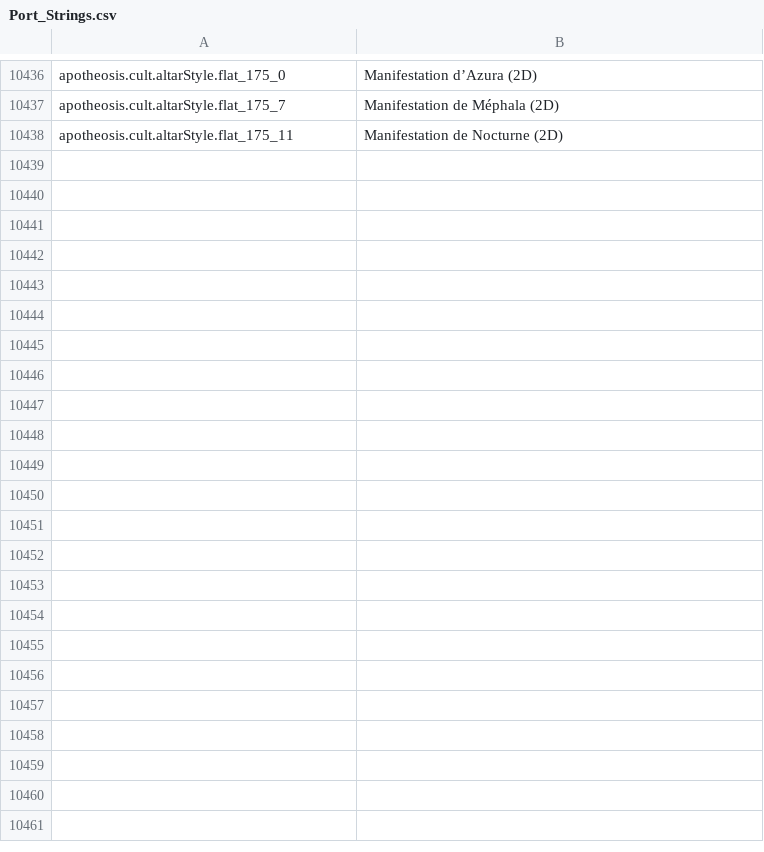
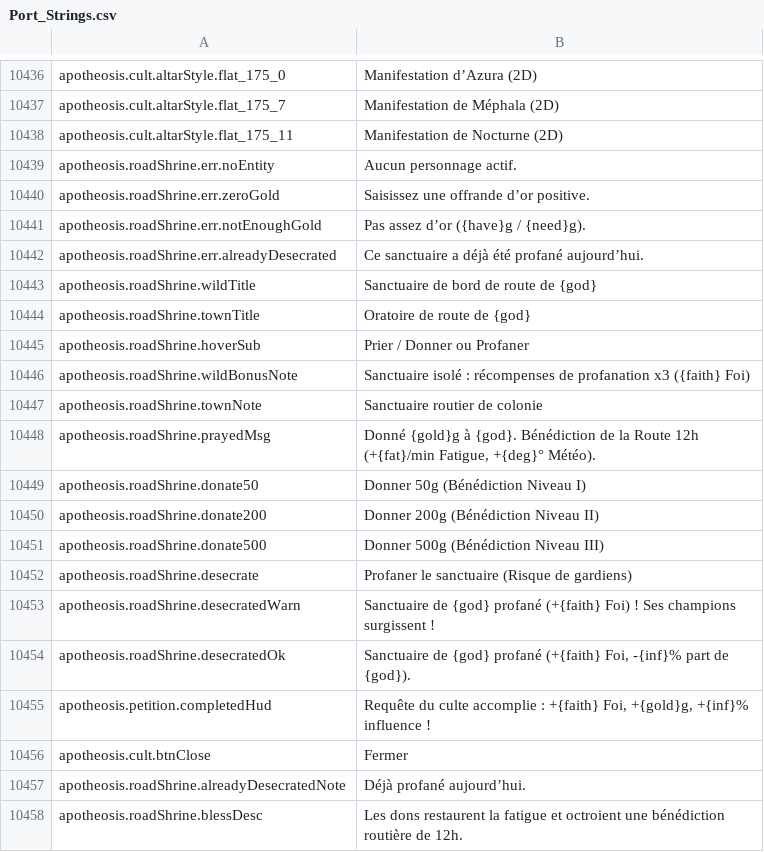
Before and after one commit to Chuz13/daggerfall-forever, a CSV file: locales/fr/Port_Strings.csv, drawn as a sheet; only a part is shown, gaps mark what is left out; the diff covers the shown part only; the diff names each change by its address in the sheet, - before the commit and + after, or states it on an @@ line.

```diff
--- a/locales/fr/Port_Strings.csv
+++ b/locales/fr/Port_Strings.csv
+row 10439: apotheosis.roadShrine.err.noEntity | Aucun personnage actif.
+row 10440: apotheosis.roadShrine.err.zeroGold | Saisissez une offrande d’or positive.
+row 10441: apotheosis.roadShrine.err.notEnoughGold | Pas assez d’or ({have}g / {need}g).
+row 10442: apotheosis.roadShrine.err.alreadyDesecrated | Ce sanctuaire a déjà été profané aujourd’hui.
+row 10443: apotheosis.roadShrine.wildTitle | Sanctuaire de bord de route de {god}
+row 10444: apotheosis.roadShrine.townTitle | Oratoire de route de {god}
+row 10445: apotheosis.roadShrine.hoverSub | Prier / Donner ou Profaner
+row 10446: apotheosis.roadShrine.wildBonusNote | Sanctuaire isolé : récompenses de profanation x3 ({faith} Foi)
+row 10447: apotheosis.roadShrine.townNote | Sanctuaire routier de colonie
+row 10448: apotheosis.roadShrine.prayedMsg | Donné {gold}g à {god}. Bénédiction de la Route 12h (+{fat}/min Fatigue, +{deg}° Météo).
+row 10449: apotheosis.roadShrine.donate50 | Donner 50g (Bénédiction Niveau I)
+row 10450: apotheosis.roadShrine.donate200 | Donner 200g (Bénédiction Niveau II)
+row 10451: apotheosis.roadShrine.donate500 | Donner 500g (Bénédiction Niveau III)
+row 10452: apotheosis.roadShrine.desecrate | Profaner le sanctuaire (Risque de gardiens)
+row 10453: apotheosis.roadShrine.desecratedWarn | Sanctuaire de {god} profané (+{faith} Foi) ! Ses champions surgissent !
+row 10454: apotheosis.roadShrine.desecratedOk | Sanctuaire de {god} profané (+{faith} Foi, -{inf}% part de {god}).
+row 10455: apotheosis.petition.completedHud | Requête du culte accomplie : +{faith} Foi, +{gold}g, +{inf}% influence !
+row 10456: apotheosis.cult.btnClose | Fermer
+row 10457: apotheosis.roadShrine.alreadyDesecratedNote | Déjà profané aujourd’hui.
+row 10458: apotheosis.roadShrine.blessDesc | Les dons restaurent la fatigue et octroient une bénédiction routière de 12h.
```
Also changed, not shown: 41 added rows elsewhere in this file, locales/hu/Port_Strings.csv, locales/ja/Port_Strings.csv, 39 other files.
